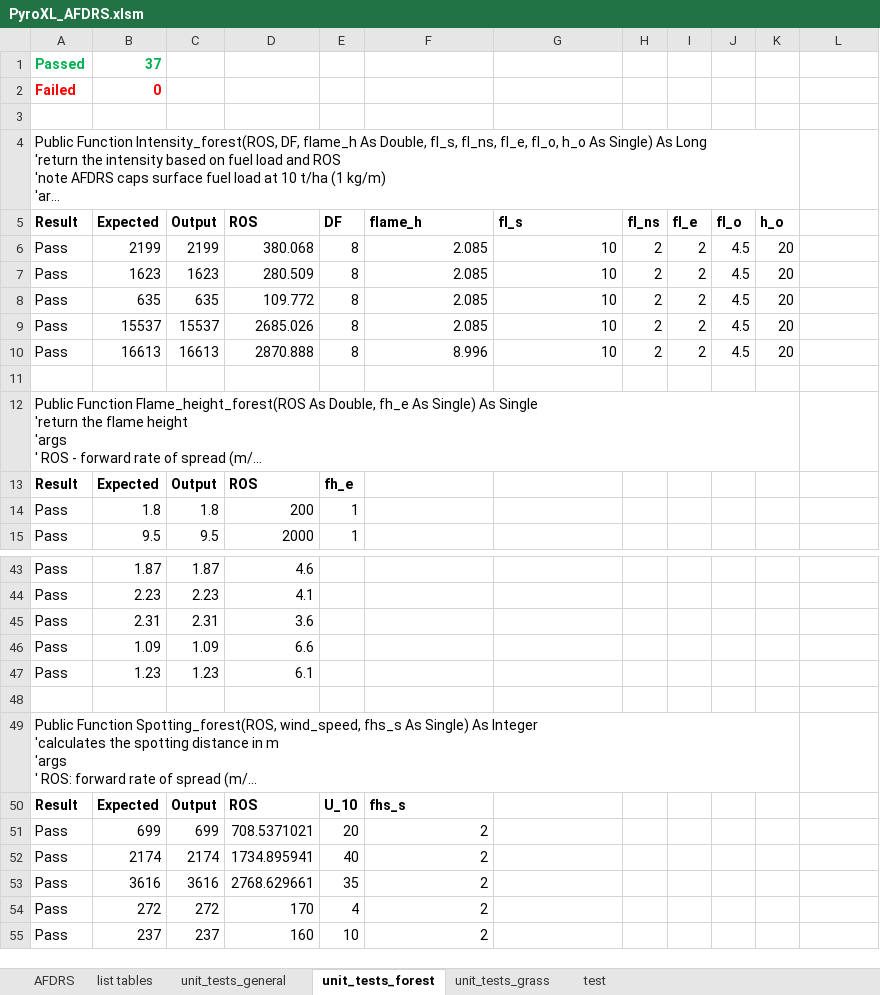
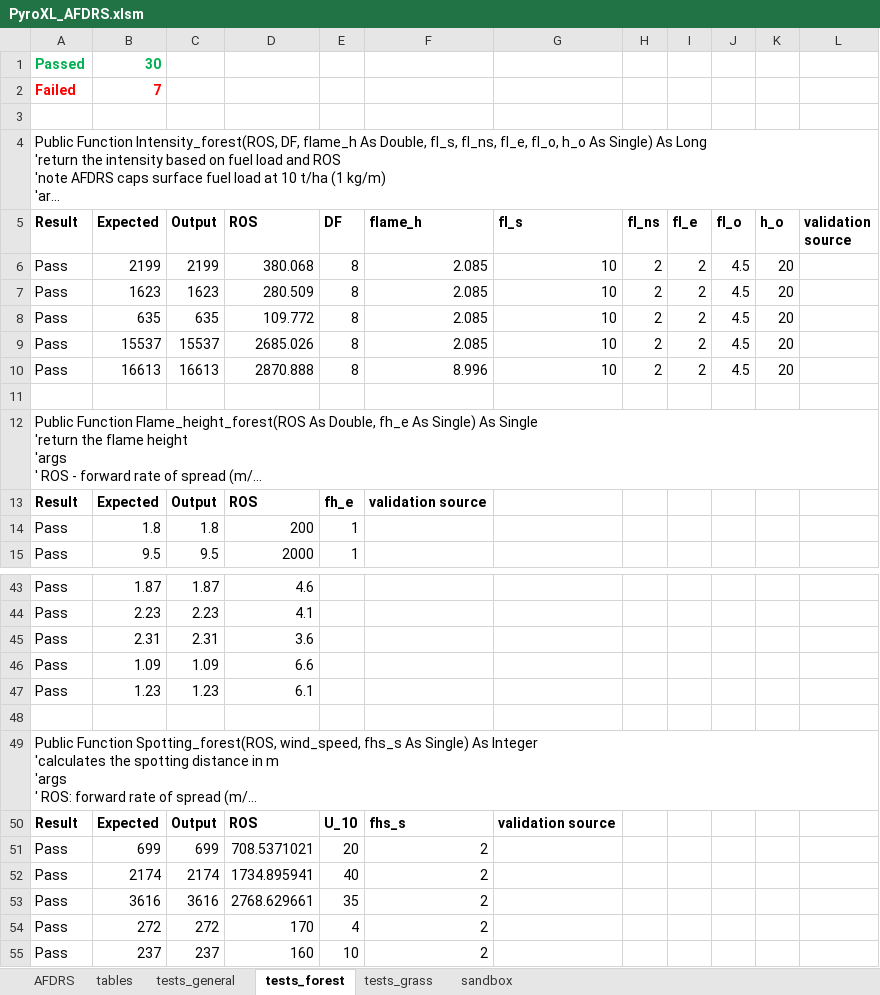
Before and after one commit to Geoffysicist/PyroXL, an Excel workbook: PyroXL_AFDRS.xlsm, sheet tests_forest, drawn as a sheet; only a part is shown, gaps mark what is left out; long unchanged cells end in …; values as stored, in another font and other column widths than the file's, no borders; conditional formats not drawn; the diff covers the shown part only; the diff names each change by its address in the sheet, - before the commit and + after, or states it on an @@ line.

Commit message:
added test data

```diff
--- a/PyroXL_AFDRS.xlsm (sheet tests_forest)
+++ b/PyroXL_AFDRS.xlsm (sheet tests_forest)
-sheet tab: list tables
+sheet tab: tables
-sheet tab: unit_tests_general
+sheet tab: tests_general
-sheet tab: unit_tests_forest
+sheet tab: tests_forest
-sheet tab: unit_tests_grass
+sheet tab: tests_grass
-sheet tab: test
+sheet tab: sandbox
-B1 (Expected): 37
+B1 (Expected): 30
-B2 (Expected): 0
+B2 (Expected): 7
-A4:K4 merged
+A4:L4 merged
-L5: (empty)
+L5: validation source
-A12:K12 merged
+A12:L12 merged
-F13 (flame_h): (empty)
+F13 (flame_h): validation source
-A49:K49 merged
+A49:L49 merged
-G50 (fl_s): (empty)
+G50 (fl_s): validation source
```
Also changed, not shown: 33 edited cells and merged cells elsewhere in this sheet, sheet AFDRS, sheet tests_grass, sheet tests_general, sheet tables, 1 other file.
